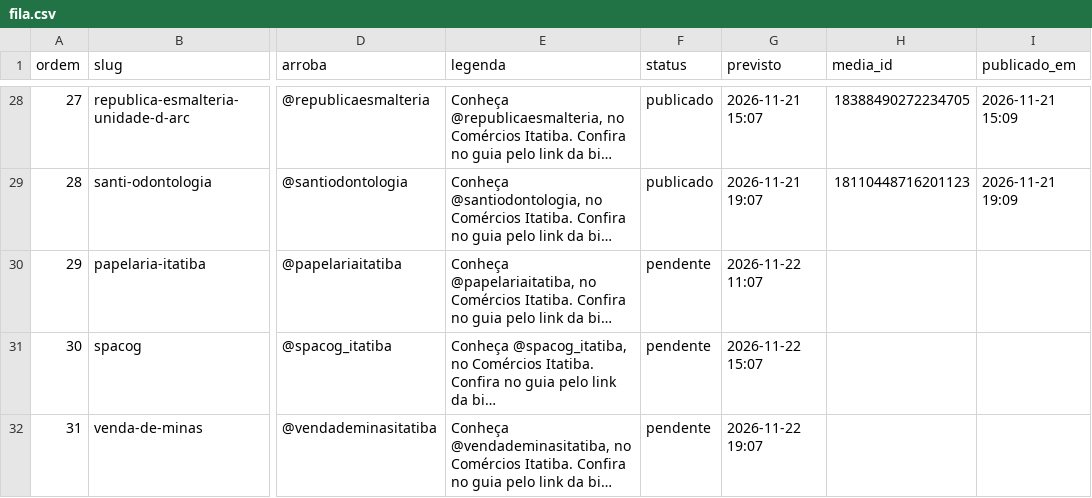
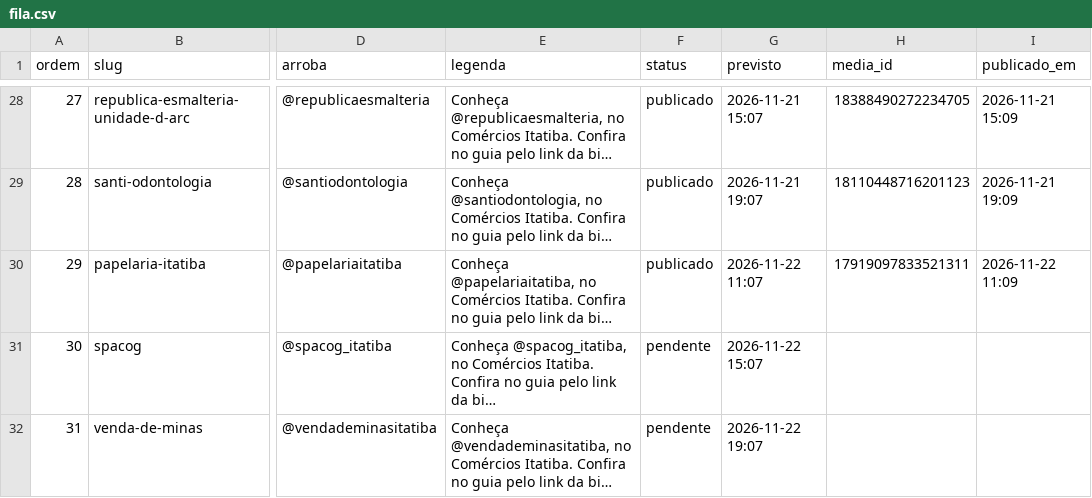
Before and after one commit to ambprod/comercios-itatiba-posts, a CSV file: fila.csv, drawn as a sheet; only a part is shown, gaps mark what is left out; long unchanged cells end in …; the diff names each change by its address in the sheet, - before the commit and + after, or states it on an @@ line.

Commit message:
Atualiza fila de publicação

```diff
--- a/fila.csv
+++ b/fila.csv
-F30 (status): pendente
+F30 (status): publicado
-H30 (media_id): (empty)
+H30 (media_id): 17919097833521311
-I30 (publicado_em): (empty)
+I30 (publicado_em): 2026-11-22 11:09
```
